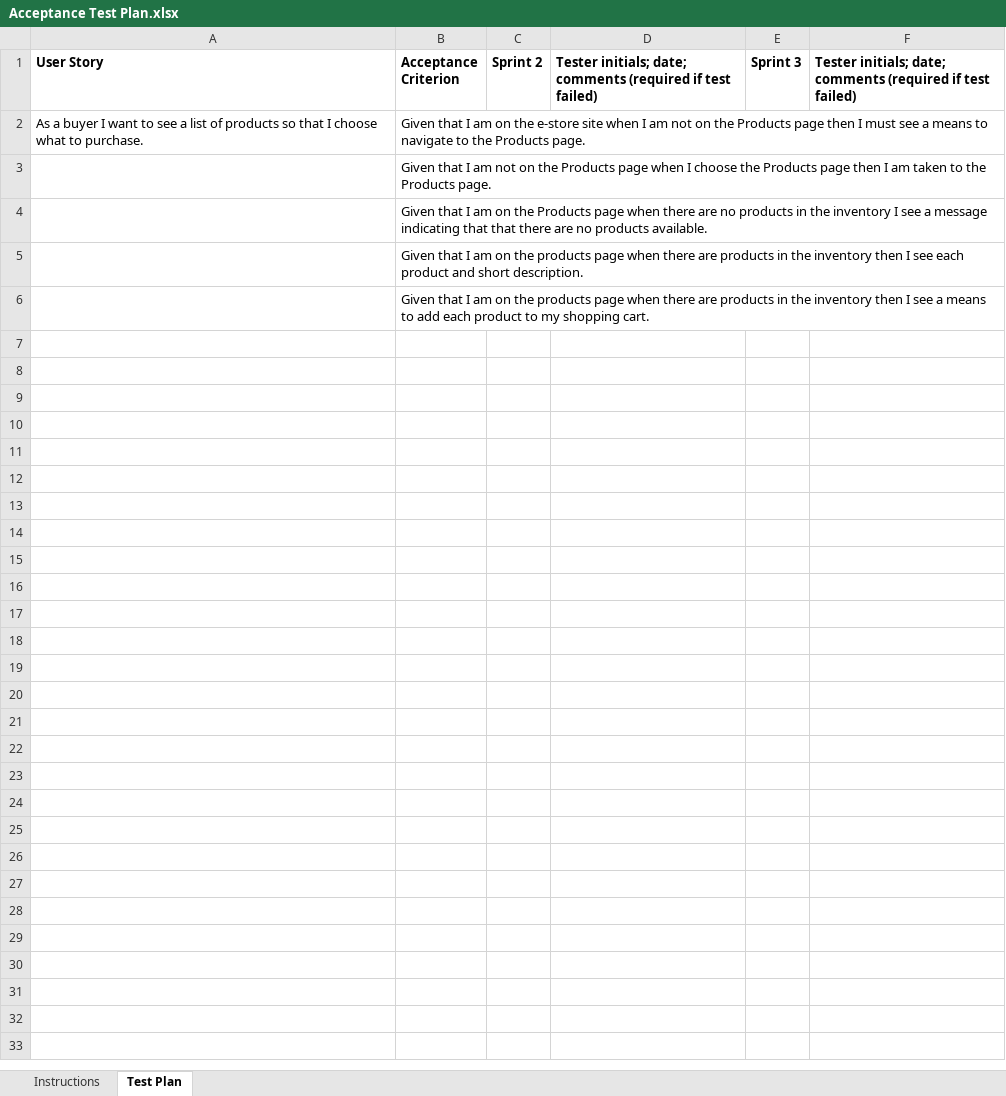
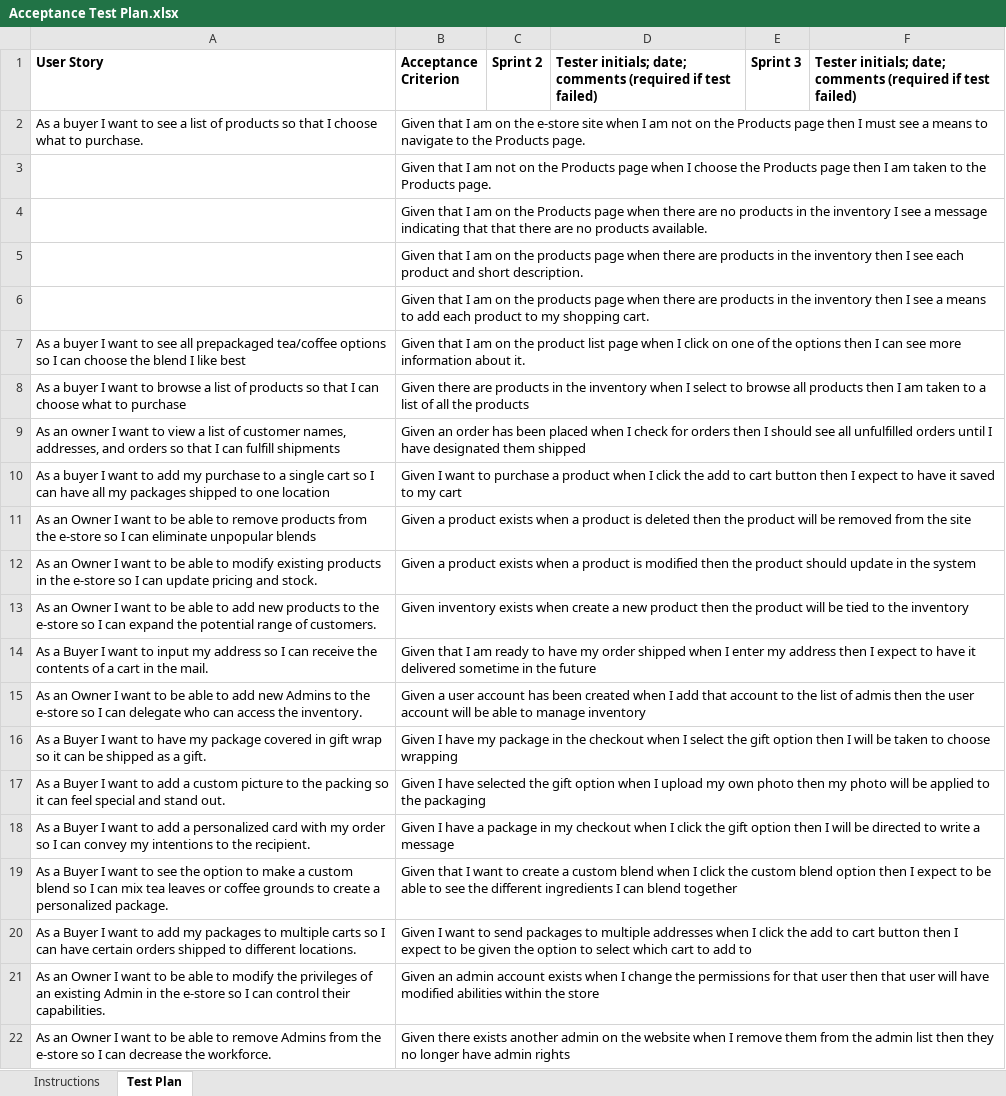
Before and after one commit to ZJR64/Shop, an Excel workbook: etc/Acceptance Test Plan.xlsx, sheet Test Plan, drawn as a sheet; values as stored, in another font and other column widths than the file's, no borders; conditional formats not drawn; the diff names each change by its address in the sheet, - before the commit and + after, or states it on an @@ line.

Commit message:
updated the acceptance test plan with user stories

```diff
--- a/etc/Acceptance Test Plan.xlsx (sheet Test Plan)
+++ b/etc/Acceptance Test Plan.xlsx (sheet Test Plan)
+row 7: As a buyer I want to see all prepackaged tea/coffee options so I can choose the blend I like best | Given that I am on the product list page when I click on one of the options then I can see more information about it.
+row 8: As a buyer I want to browse a list of products so that I can choose what to purchase | Given there are products in the inventory when I select to browse all products then I am taken to a list of all the products
+row 9: As an owner I want to view a list of customer names, addresses, and orders so that I can fulfill shipments | Given an order has been placed when I check for orders then I should see all unfulfilled orders until I have designated them shipped
+row 10: As a buyer I want to add my purchase to a single cart so I can have all my packages shipped to one location | Given I want to purchase a product when I click the add to cart button then I expect to have it saved to my cart
+row 11: As an Owner I want to be able to remove products from the e-store so I can eliminate unpopular blends | Given a product exists when a product is deleted then the product will be removed from the site
+row 12: As an Owner I want to be able to modify existing products in the e-store so I can update pricing and stock. | Given a product exists when a product is modified then the product should update in the system
+row 13: As an Owner I want to be able to add new products to the e-store so I can expand the potential range of customers. | Given inventory exists when create a new product then the product will be tied to the inventory
+row 14: As a Buyer I want to input my address so I can receive the contents of a cart in the mail. | Given that I am ready to have my order shipped when I enter my address then I expect to have it delivered sometime in the future
+row 15: As an Owner I want to be able to add new Admins to the e-store so I can delegate who can access the inventory. | Given a user account has been created when I add that account to the list of admis then the user account will be able to manage inventory
+row 16: As a Buyer I want to have my package covered in gift wrap so it can be shipped as a gift. | Given I have my package in the checkout when I select the gift option then I will be taken to choose wrapping
+row 17: As a Buyer I want to add a custom picture to the packing so it can feel special and stand out. | Given I have selected the gift option when I upload my own photo then my photo will be applied to the packaging
+row 18: As a Buyer I want to add a personalized card with my order so I can convey my intentions to the recipient. | Given I have a package in my checkout when I click the gift option then I will be directed to write a message
+row 19: As a Buyer I want to see the option to make a custom blend so I can mix tea leaves or coffee grounds to create a personalized package. | Given that I want to create a custom blend when I click the custom blend option then I expect to be able to see the different ingredients I can blend together
+row 20: As a Buyer I want to add my packages to multiple carts so I can have certain orders shipped to different locations. | Given I want to send packages to multiple addresses when I click the add to cart button then I expect to be given the option to select which cart to add to
+row 21: As an Owner I want to be able to modify the privileges of an existing Admin in the e-store so I can control their capabilities. | Given an admin account exists when I change the permissions for that user then that user will have modified abilities within the store
+row 22: As an Owner I want to be able to remove Admins from the e-store so I can decrease the workforce. | Given there exists another admin on the website when I remove them from the admin list then they no longer have admin rights
```
Also changed, not shown: sheet Instructions.
